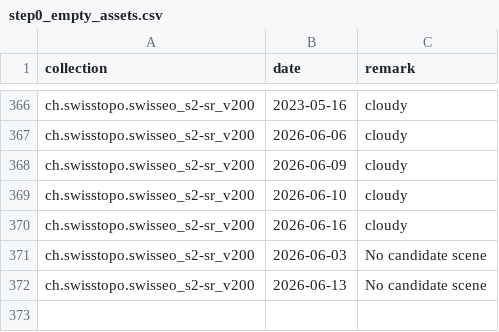
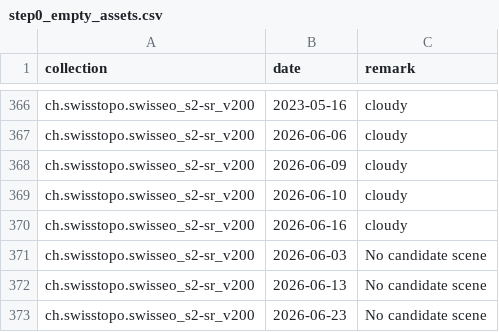
Before and after one commit to davidoesch/satromo-v2-personal, a CSV file: tools/step0_empty_assets.csv, drawn as a sheet; only a part is shown, gaps mark what is left out; the diff names each change by its address in the sheet, - before the commit and + after, or states it on an @@ line.

```diff
--- a/tools/step0_empty_assets.csv
+++ b/tools/step0_empty_assets.csv
+row 373: ch.swisstopo.swisseo_s2-sr_v200 | 2026-06-23 | No candidate scene
```
